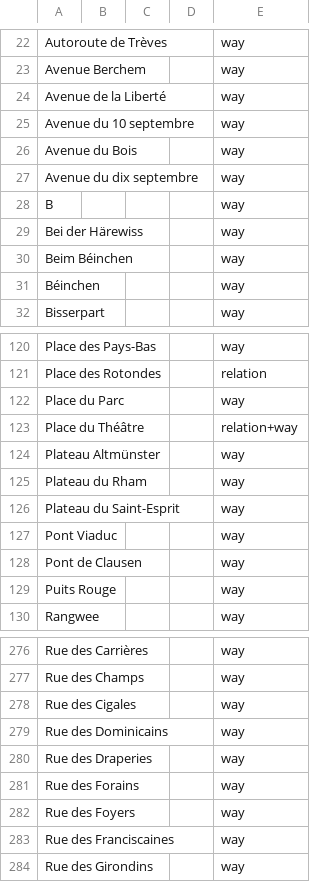
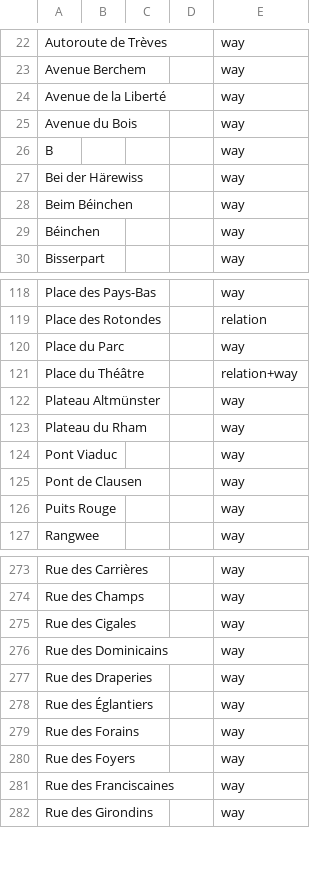
Before and after one commit to EqualStreetNames/equalstreetnames-luxembourg, a CSV file: data/other.csv, drawn as a sheet; only a part is shown, gaps mark what is left out; removed rows and columns are numbered as before the commit, all else as after; the diff names each change by its address in the sheet, - before the commit and + after, or states it on an @@ line.

```diff
--- a/data/other.csv
+++ b/data/other.csv
-row 25: Avenue du 10 septembre |  |  |  | way
-row 27: Avenue du dix septembre |  |  |  | way
-row 126: Plateau du Saint-Esprit |  |  |  | way
+row 278: Rue des Églantiers |  |  |  | way
```
Also changed, not shown: data/gender.csv, 3 other files.
